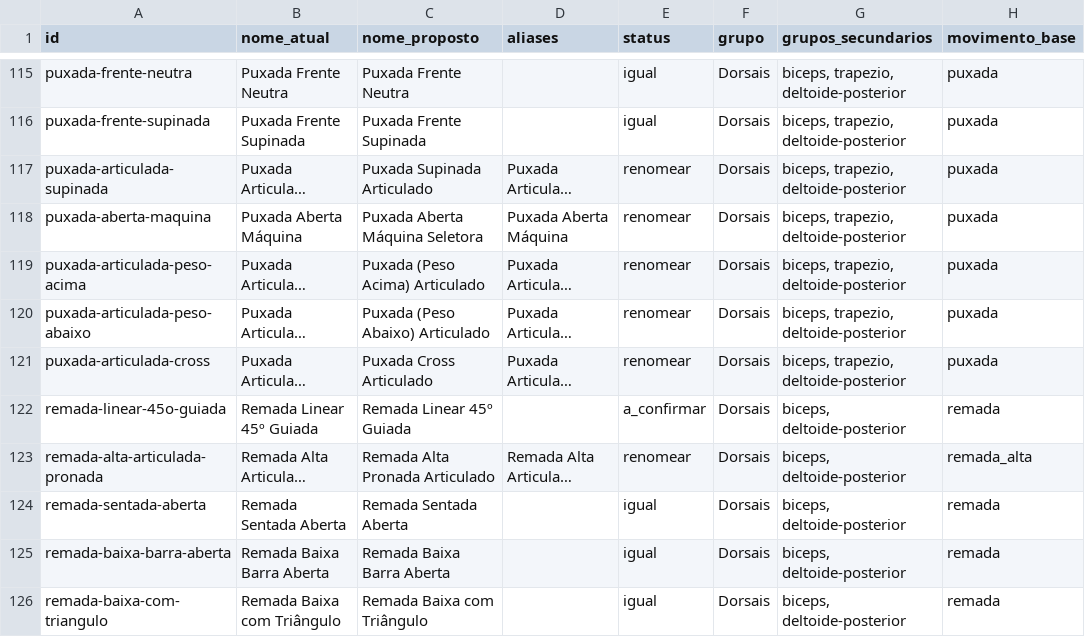
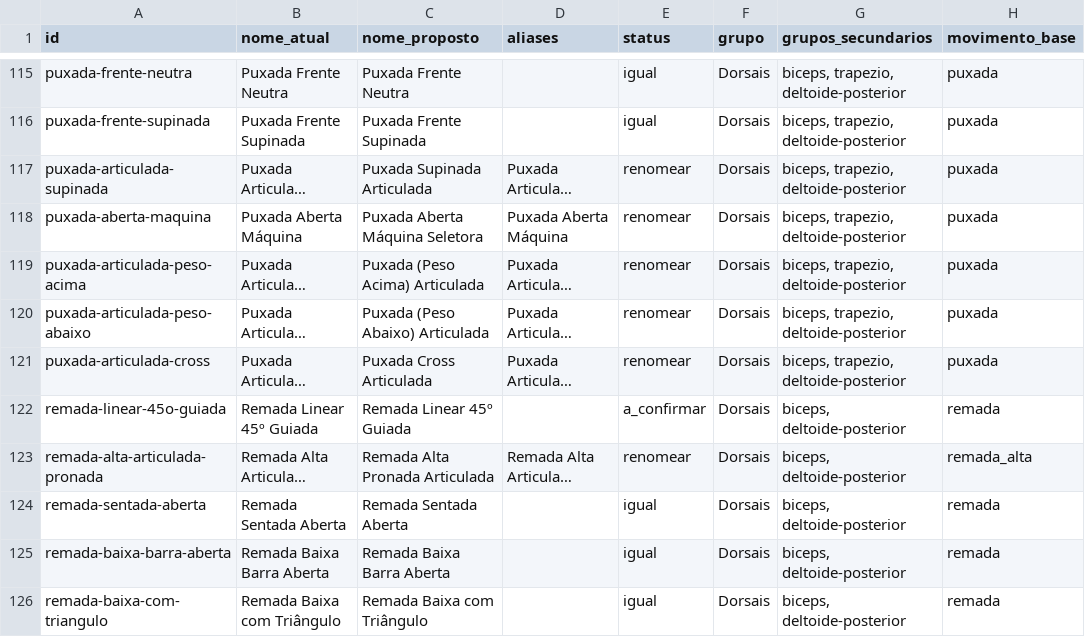
Before and after one commit to UziCelli/VFIT-Gislane, a CSV file: docs/catalogo/inventario-atual.csv, drawn as a sheet; only a part is shown, gaps mark what is left out; long unchanged cells end in …; the diff covers the shown part only; the diff names each change by its address in the sheet, - before the commit and + after, or states it on an @@ line.

```diff
--- a/docs/catalogo/inventario-atual.csv
+++ b/docs/catalogo/inventario-atual.csv
-C117 (nome_proposto): Puxada Supinada Articulado
+C117 (nome_proposto): Puxada Supinada Articulada
-C119 (nome_proposto): Puxada (Peso Acima) Articulado
+C119 (nome_proposto): Puxada (Peso Acima) Articulada
-C120 (nome_proposto): Puxada (Peso Abaixo) Articulado
+C120 (nome_proposto): Puxada (Peso Abaixo) Articulada
-C121 (nome_proposto): Puxada Cross Articulado
+C121 (nome_proposto): Puxada Cross Articulada
-C123 (nome_proposto): Remada Alta Pronada Articulado
+C123 (nome_proposto): Remada Alta Pronada Articulada
```
Also changed, not shown: 11 edited cells elsewhere in this file, 4 other files.
